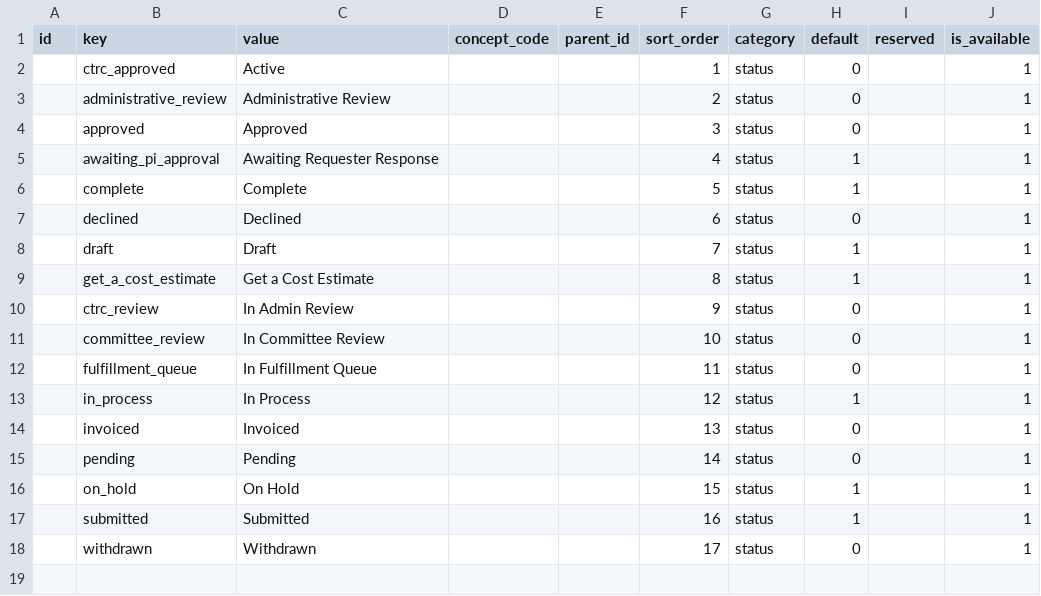
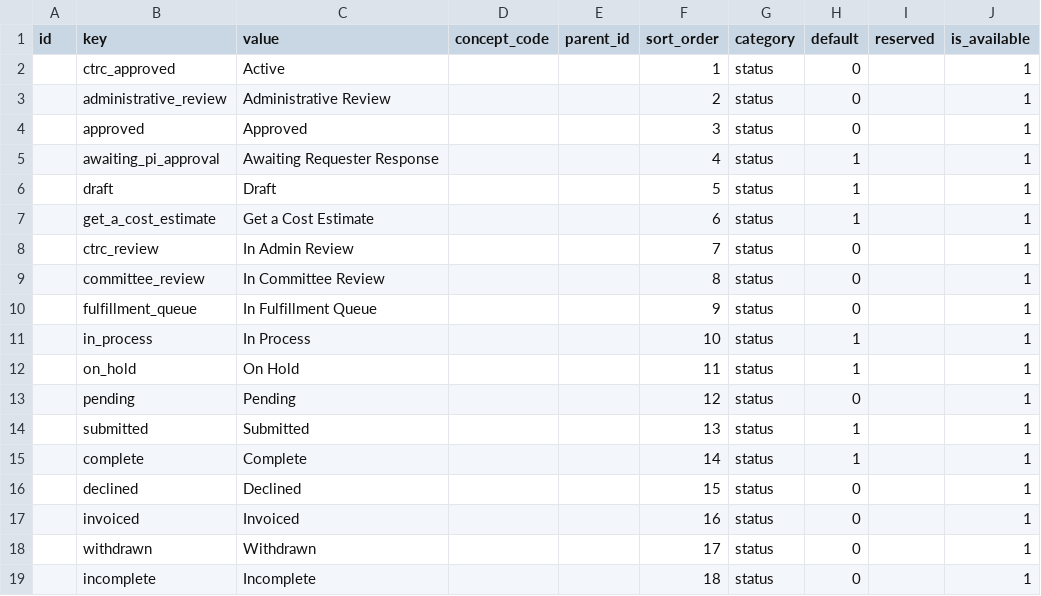
Before and after one commit to sparc-request/sparc-request, a CSV file: db/seeds/permissible_values/2.0.5/statuses.csv, drawn as a sheet.

Commit message:
[#164802551] new status bug & csv

```diff
--- a/db/seeds/permissible_values/2.0.5/statuses.csv
+++ b/db/seeds/permissible_values/2.0.5/statuses.csv
@@ -5,14 +5,15 @@ id,key,value,concept_code,parent_id,sort_order,category,default,reserved,is_avai
 ,awaiting_pi_approval,Awaiting Requester Response,,,4,status,1,,1
-,complete,Complete,,,5,status,1,,1
-,declined,Declined,,,6,status,0,,1
-,draft,Draft,,,7,status,1,,1
-,get_a_cost_estimate,Get a Cost Estimate,,,8,status,1,,1
-,ctrc_review,In Admin Review,,,9,status,0,,1
-,committee_review,In Committee Review,,,10,status,0,,1
-,fulfillment_queue,In Fulfillment Queue,,,11,status,0,,1
-,in_process,In Process,,,12,status,1,,1
-,invoiced,Invoiced,,,13,status,0,,1
-,pending,Pending,,,14,status,0,,1
-,on_hold,On Hold,,,15,status,1,,1
-,submitted,Submitted,,,16,status,1,,1
+,draft,Draft,,,5,status,1,,1
+,get_a_cost_estimate,Get a Cost Estimate,,,6,status,1,,1
+,ctrc_review,In Admin Review,,,7,status,0,,1
+,committee_review,In Committee Review,,,8,status,0,,1
+,fulfillment_queue,In Fulfillment Queue,,,9,status,0,,1
+,in_process,In Process,,,10,status,1,,1
+,on_hold,On Hold,,,11,status,1,,1
+,pending,Pending,,,12,status,0,,1
+,submitted,Submitted,,,13,status,1,,1
+,complete,Complete,,,14,status,1,,1
+,declined,Declined,,,15,status,0,,1
+,invoiced,Invoiced,,,16,status,0,,1
 ,withdrawn,Withdrawn,,,17,status,0,,1
+,incomplete,Incomplete,,,18,status,0,,1
```
Also changed, not shown: 1 other file.
